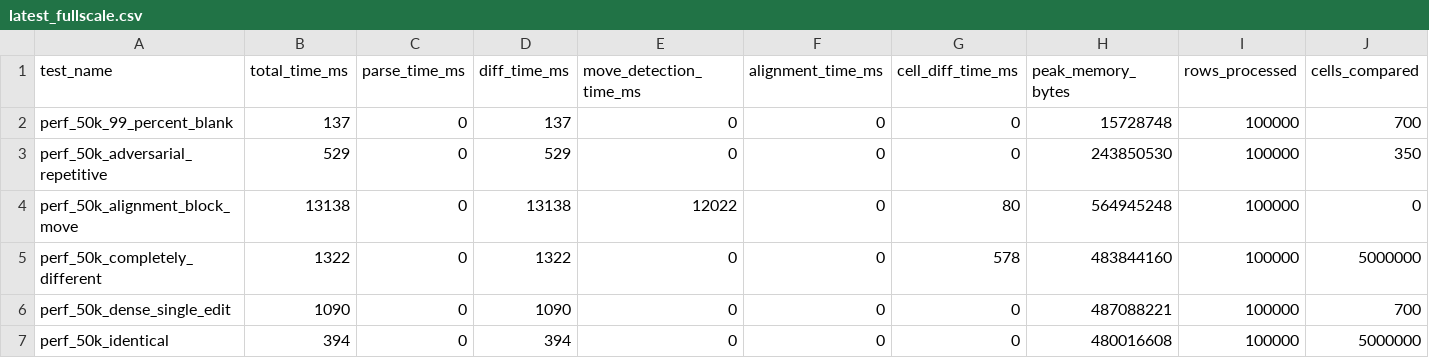
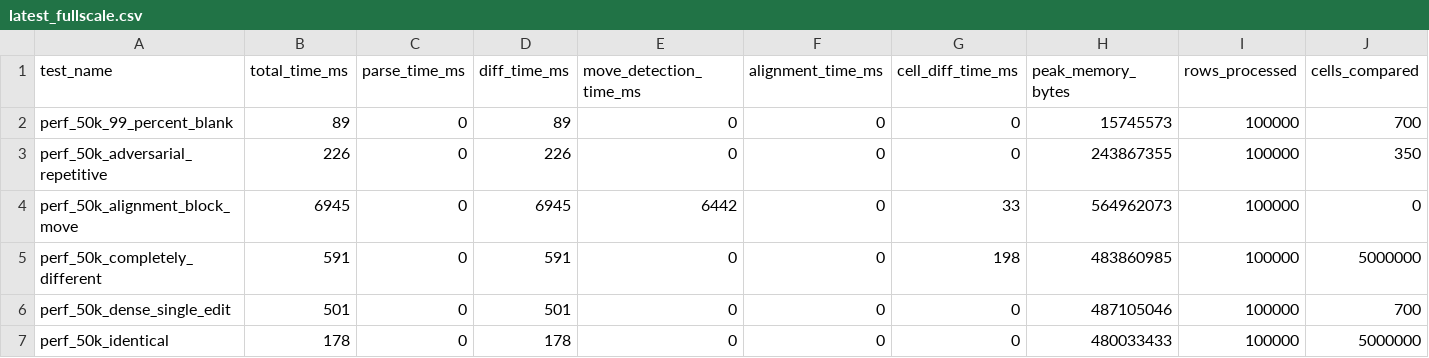
Before and after one commit to dvorakstephen11/tabulensis, a CSV file: benchmarks/latest_fullscale.csv, drawn as a sheet; only a part is shown; the diff names each change by its address in the sheet, - before the commit and + after, or states it on an @@ line.

```diff
--- a/benchmarks/latest_fullscale.csv
+++ b/benchmarks/latest_fullscale.csv
-B2 (total_time_ms): 137
+B2 (total_time_ms): 89
-D2 (diff_time_ms): 137
+D2 (diff_time_ms): 89
-H2 (peak_memory_bytes): 15728748
+H2 (peak_memory_bytes): 15745573
-B3 (total_time_ms): 529
+B3 (total_time_ms): 226
-D3 (diff_time_ms): 529
+D3 (diff_time_ms): 226
-H3 (peak_memory_bytes): 243850530
+H3 (peak_memory_bytes): 243867355
-B4 (total_time_ms): 13138
+B4 (total_time_ms): 6945
-D4 (diff_time_ms): 13138
+D4 (diff_time_ms): 6945
-E4 (move_detection_time_ms): 12022
+E4 (move_detection_time_ms): 6442
-G4 (cell_diff_time_ms): 80
+G4 (cell_diff_time_ms): 33
-H4 (peak_memory_bytes): 564945248
+H4 (peak_memory_bytes): 564962073
-B5 (total_time_ms): 1322
+B5 (total_time_ms): 591
-D5 (diff_time_ms): 1322
+D5 (diff_time_ms): 591
-G5 (cell_diff_time_ms): 578
+G5 (cell_diff_time_ms): 198
-H5 (peak_memory_bytes): 483844160
+H5 (peak_memory_bytes): 483860985
-B6 (total_time_ms): 1090
+B6 (total_time_ms): 501
-D6 (diff_time_ms): 1090
+D6 (diff_time_ms): 501
-H6 (peak_memory_bytes): 487088221
+H6 (peak_memory_bytes): 487105046
-B7 (total_time_ms): 394
+B7 (total_time_ms): 178
-D7 (diff_time_ms): 394
+D7 (diff_time_ms): 178
-H7 (peak_memory_bytes): 480016608
+H7 (peak_memory_bytes): 480033433
```
Also changed, not shown: benchmarks/latest_e2e.csv, benchmarks/latest_gate.csv, 18 other files.
